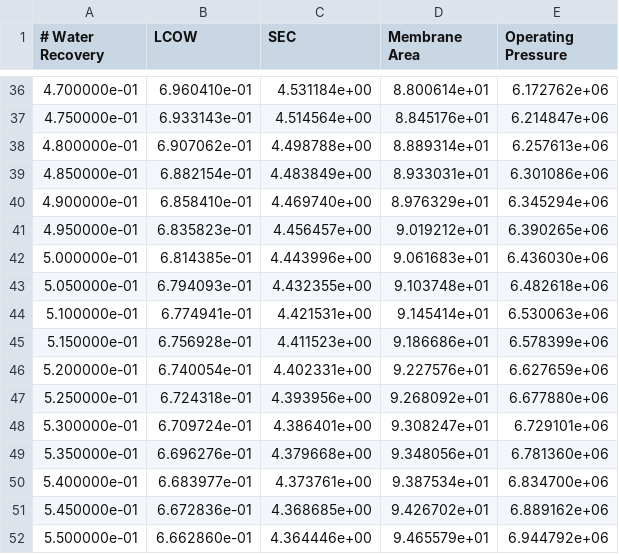
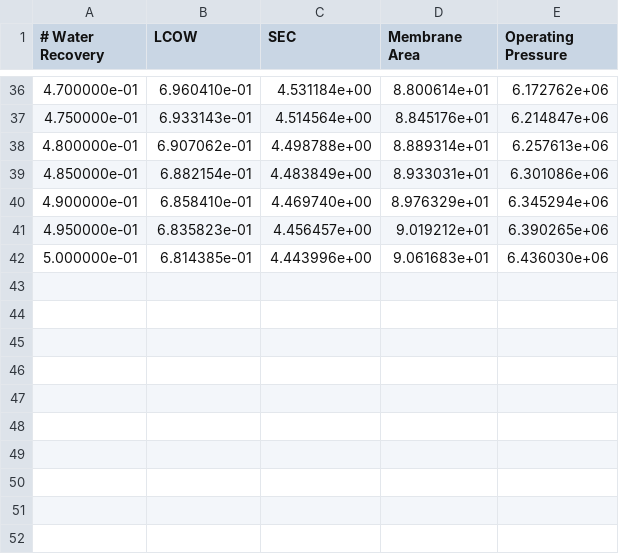
Before and after one commit to savannahsakhai/watertap, a CSV file: data_RO_nacl.csv, drawn as a sheet; only a part is shown, gaps mark what is left out.

```diff
--- a/data_RO_nacl.csv
+++ b/data_RO_nacl.csv
@@ -42,11 +42 @@
 5.000000e-01,6.814385e-01,4.443996e+00,9.061683e+01,6.436030e+06
-5.050000e-01,6.794093e-01,4.432355e+00,9.103748e+01,6.482618e+06
-5.100000e-01,6.774941e-01,4.421531e+00,9.145414e+01,6.530063e+06
-5.150000e-01,6.756928e-01,4.411523e+00,9.186686e+01,6.578399e+06
-5.200000e-01,6.740054e-01,4.402331e+00,9.227576e+01,6.627659e+06
-5.250000e-01,6.724318e-01,4.393956e+00,9.268092e+01,6.677880e+06
-5.300000e-01,6.709724e-01,4.386401e+00,9.308247e+01,6.729101e+06
-5.350000e-01,6.696276e-01,4.379668e+00,9.348056e+01,6.781360e+06
-5.400000e-01,6.683977e-01,4.373761e+00,9.387534e+01,6.834700e+06
-5.450000e-01,6.672836e-01,4.368685e+00,9.426702e+01,6.889162e+06
-5.500000e-01,6.662860e-01,4.364446e+00,9.465579e+01,6.944792e+06
```
Also changed, not shown: data_RO_reaktoro.csv, data_RO_sea.csv, 9 other files.
